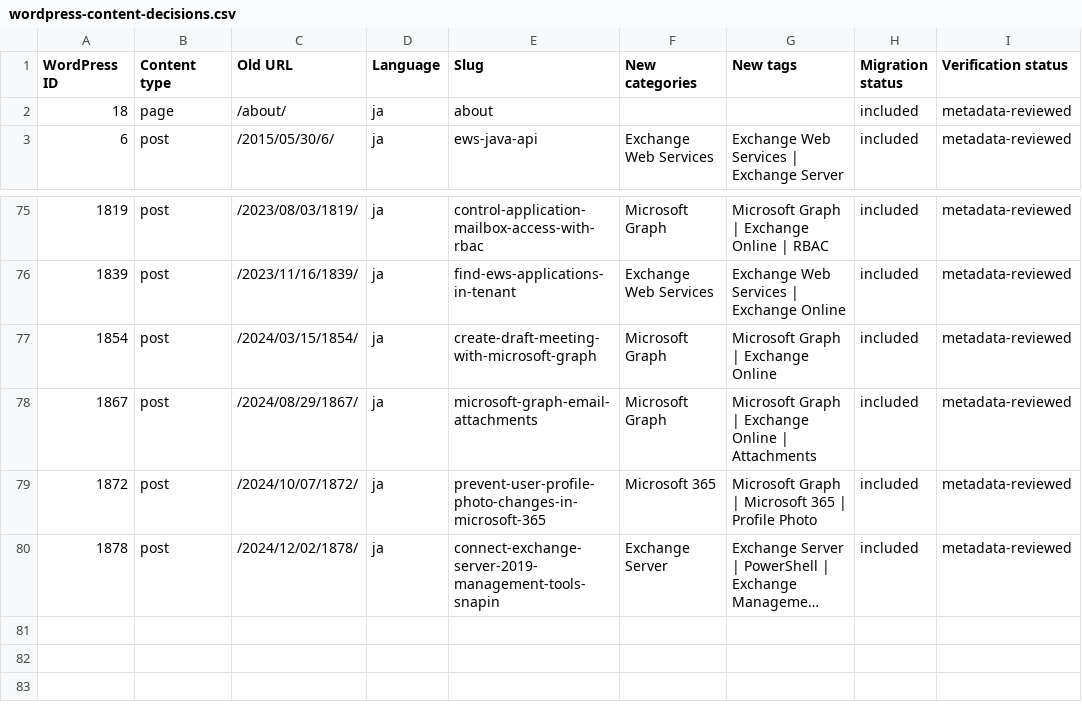
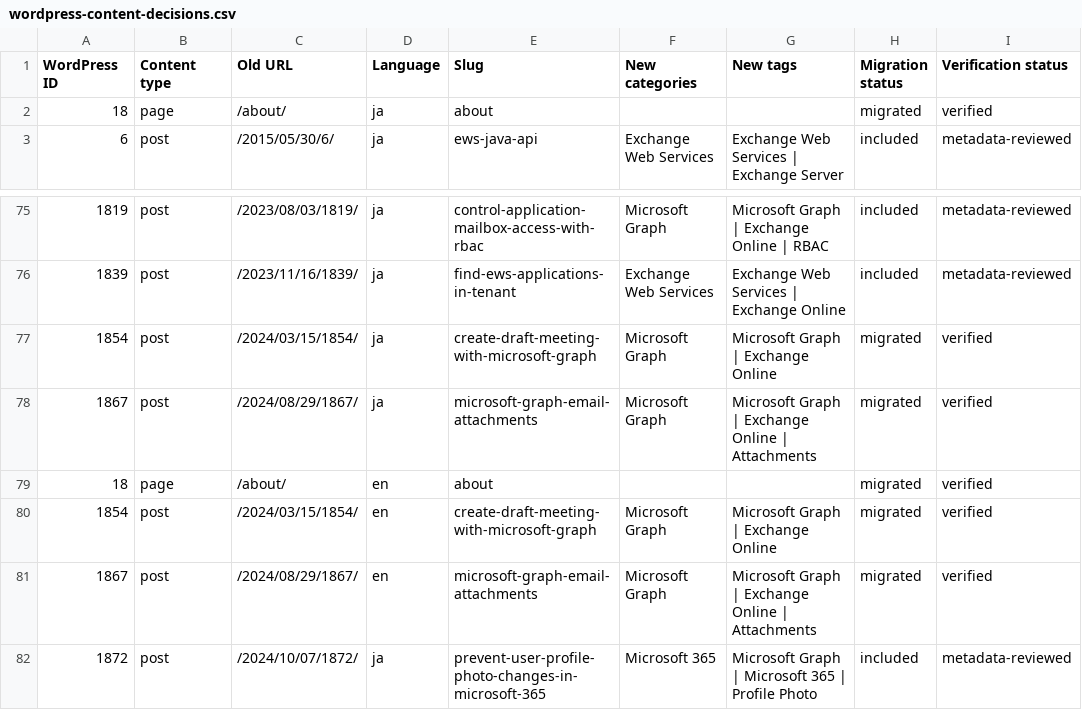
Before and after one commit to rykoma/Docs, a CSV file: plans/wordpress-content-decisions.csv, drawn as a sheet; only a part is shown, gaps mark what is left out; the shorter side is filled out with more unchanged rows; long unchanged cells end in ….

```diff
--- a/plans/wordpress-content-decisions.csv
+++ b/plans/wordpress-content-decisions.csv
@@ -1,3 +1,3 @@
 "WordPress ID","Content type","Old URL","Language","Slug","New categories","New tags","Migration status","Verification status"
-"18","page","/about/","ja","about","","","included","metadata-reviewed"
+"18","page","/about/","ja","about","","","migrated","verified"
 "6","post","/2015/05/30/6/","ja","ews-java-api","Exchange Web Services","Exchange Web Services | Exchange Server","included","metadata-reviewed"
@@ -76,4 +76,7 @@
 "1839","post","/2023/11/16/1839/","ja","find-ews-applications-in-tenant","Exchange Web Services","Exchange Web Services | Exchange Online","included","metadata-reviewed"
-"1854","post","/2024/03/15/1854/","ja","create-draft-meeting-with-microsoft-graph","Microsoft Graph","Microsoft Graph | Exchange Online","included","metadata-reviewed"
-"1867","post","/2024/08/29/1867/","ja","microsoft-graph-email-attachments","Microsoft Graph","Microsoft Graph | Exchange Online | Attachments","included","metadata-reviewed"
+"1854","post","/2024/03/15/1854/","ja","create-draft-meeting-with-microsoft-graph","Microsoft Graph","Microsoft Graph | Exchange Online","migrated","verified"
+"1867","post","/2024/08/29/1867/","ja","microsoft-graph-email-attachments","Microsoft Graph","Microsoft Graph | Exchange Online | Attachments","migrated","verified"
+"18","page","/about/","en","about","","","migrated","verified"
+"1854","post","/2024/03/15/1854/","en","create-draft-meeting-with-microsoft-graph","Microsoft Graph","Microsoft Graph | Exchange Online","migrated","verified"
+"1867","post","/2024/08/29/1867/","en","microsoft-graph-email-attachments","Microsoft Graph","Microsoft Graph | Exchange Online | Attachments","migrated","verified"
 "1872","post","/2024/10/07/1872/","ja","prevent-user-profile-photo-changes-in-microsoft-365","Microsoft 365","Microsoft Graph | Microsoft 365 | Profile Photo","included","metadata-reviewed"
```
Also changed, not shown: plans/wordpress-asset-inventory.csv, plans/wordpress-content-source-inventory.csv, 18 other files.
